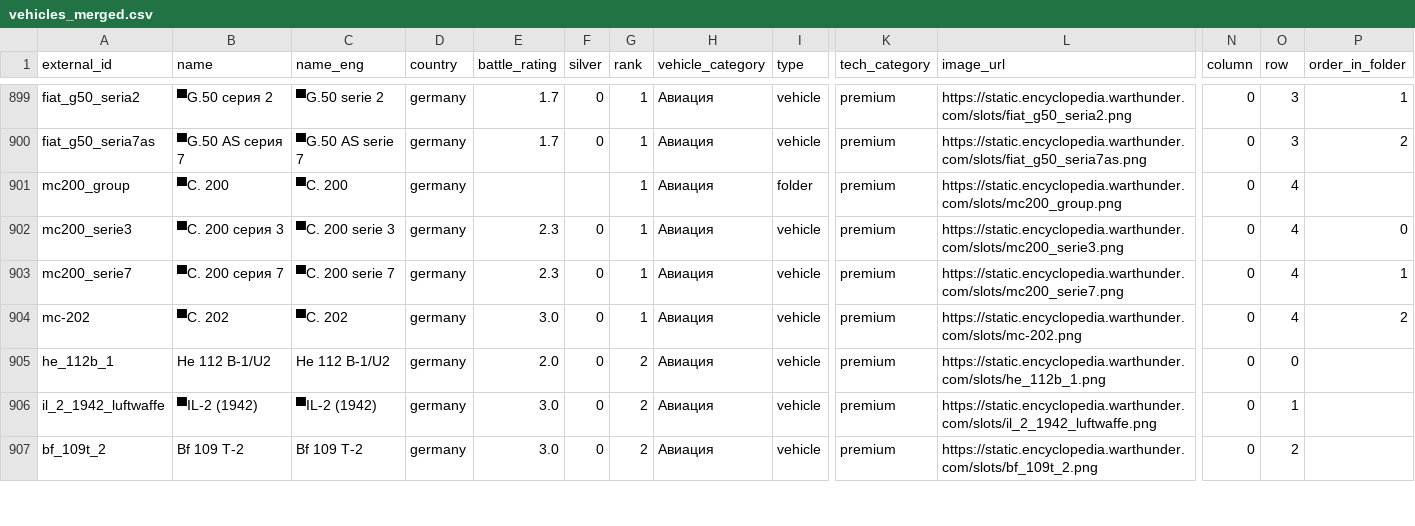
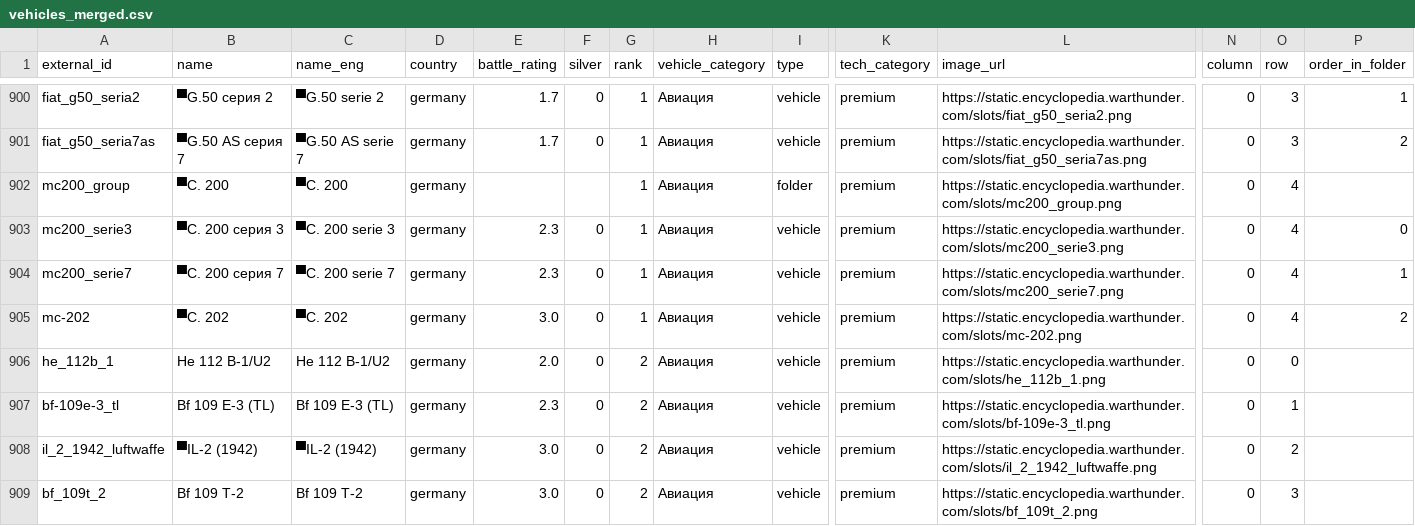
Before and after one commit to Muxomor/wt_datamine_parser_py, a CSV file: vehicles_merged.csv, drawn as a sheet; only a part is shown, gaps mark what is left out; addresses are those after the commit; rows hold the shown columns only; the diff covers the shown part only; the diff names each change by its address in the sheet, - before the commit and + after, or states it on an @@ line.

```diff
--- a/vehicles_merged.csv
+++ b/vehicles_merged.csv
+row 907: bf-109e-3_tl | Bf 109 E-3 (TL) | Bf 109 E-3 (TL) | germany | 2.3 | 0 | 2 | Авиация | vehicle | premium | https://static.encyclopedia.warthunder.com/slots/bf-109e-3_tl.png | 0 | 1
-O908 (row): 1
+O908 (row): 2
-O909 (row): 2
+O909 (row): 3
```
Also changed, not shown: 3 added rows and 5 edited cells elsewhere in this file, dependencies.csv, localization.csv, 10 other files.
